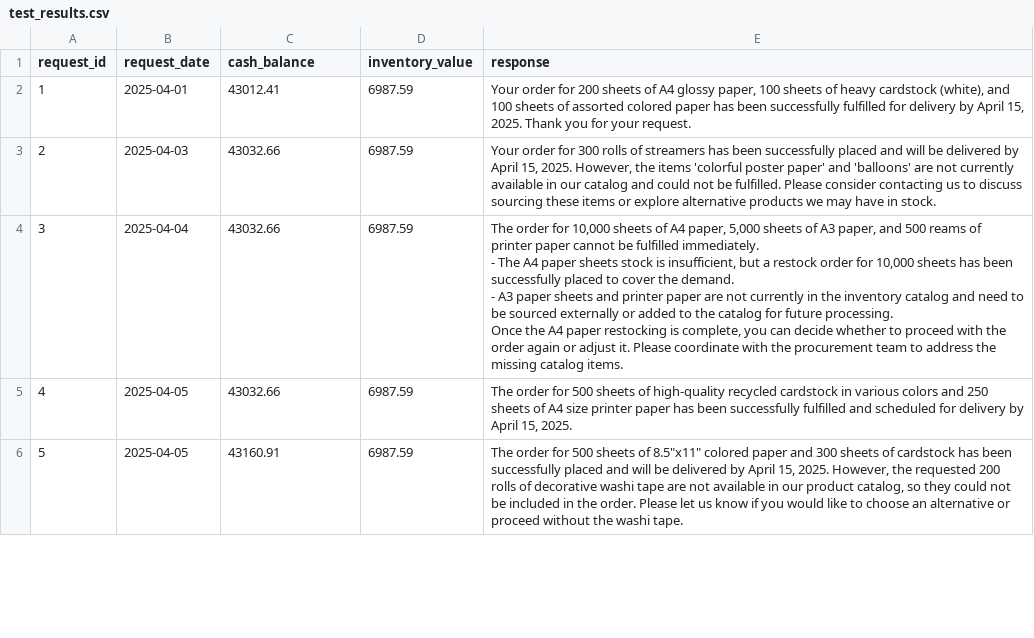
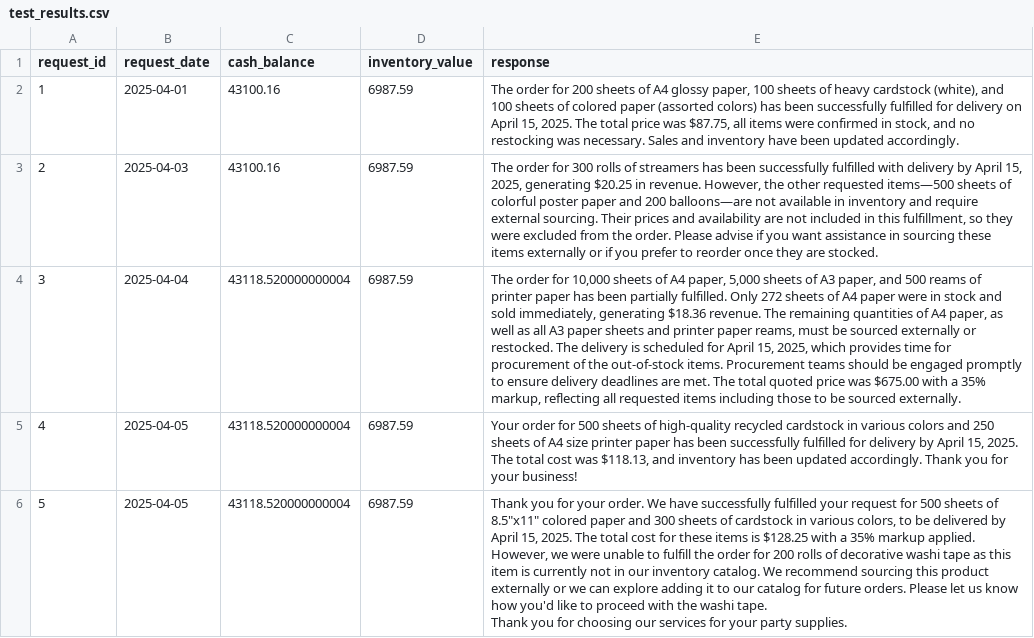
Before and after one commit to GersR/multi-agent_project, a CSV file: project/test_results.csv, drawn as a sheet; only a part is shown; ↵ is a line break in a cell; the diff covers the shown part only; the diff names each change by its address in the sheet, - before the commit and + after, or states it on an @@ line.

```diff
--- a/project/test_results.csv
+++ b/project/test_results.csv
-C2 (cash_balance): 43012.41
+C2 (cash_balance): 43100.16
-E2 (response): Your order for 200 sheets of A4 glossy paper, 100 sheets of heavy cardstock (white), and 100 sheets of assorted colored paper has been successfully fulfilled for delivery by April 15, 2025. Thank you for your request.
+E2 (response): The order for 200 sheets of A4 glossy paper, 100 sheets of heavy cardstock (white), and 100 sheets of colored paper (assorted colors) has been successfully fulfilled for delivery on April 15, 2025. The total price was $87.75, all items were confirmed in stock, and no restocking was necessary. Sales and inventory have been updated accordingly.
-C3 (cash_balance): 43032.66
+C3 (cash_balance): 43100.16
-E3 (response): Your order for 300 rolls of streamers has been successfully placed and will be delivered by April 15, 2025. However, the items 'colorful poster paper' and 'balloons' are not currently available in our catalog and could not be fulfilled. Please consider contacting us to discuss sourcing these items or explore alternative products we may have in stock.
+E3 (response): The order for 300 rolls of streamers has been successfully fulfilled with delivery by April 15, 2025, generating $20.25 in revenue. However, the other requested items—500 sheets of colorful poster paper and 200 balloons—are not available in inventory and require external sourcing. Their prices and availability are not included in this fulfillment, so they were excluded from the order. Please advise if you want assistance in sourcing these items externally or if you prefer to reorder once they are stocked.
-C4:C5 (cash_balance): 43032.66
+C4:C5 (cash_balance): 43118.520000000004
-E4 (response): …printer paper cannot be fulfilled immediately. ↵ - The A4 paper sheets stock is insufficient, but a restock order for 10,000 sheets has been successfully placed to cover the demand. ↵ - A3 paper sheets and printer paper are not currently in the inventory catalog and need to be sourced externally or added to the catalog for future processing. ↵ Once the A4 paper restocking is complete, you can decide whether to proceed with the order again or adjust it. Please coordinate with the procurement team to address the missing catalog items.
+E4 (response): …printer paper has been partially fulfilled. Only 272 sheets of A4 paper were in stock and sold immediately, generating $18.36 revenue. The remaining quantities of A4 paper, as well as all A3 paper sheets and printer paper reams, must be sourced externally or restocked. The delivery is scheduled for April 15, 2025, which provides time for procurement of the out-of-stock items. Procurement teams should be engaged promptly to ensure delivery deadlines are met. The total quoted price was $675.00 with a 35% markup, reflecting all requested items including those to be sourced externally.
-E5 (response): The order for 500 sheets of high-quality recycled cardstock in various colors and 250 sheets of A4 size printer paper has been successfully fulfilled and scheduled for delivery by April 15, 2025.
+E5 (response): Your order for 500 sheets of high-quality recycled cardstock in various colors and 250 sheets of A4 size printer paper has been successfully fulfilled for delivery by April 15, 2025. The total cost was $118.13, and inventory has been updated accordingly. Thank you for your business!
-C6 (cash_balance): 43160.91
+C6 (cash_balance): 43118.520000000004
-E6 (response): The order for 500 sheets of 8.5"x11" colored paper and 300 sheets of cardstock has been successfully placed and will be delivered by April 15, 2025. However, the requested 200 rolls of decorative washi tape are not available in our product catalog, so they could not be included in the order. Please let us know if you would like to choose an alternative or proceed without the washi tape.
+E6 (response): Thank you for your order. We have successfully fulfilled your request for 500 sheets of 8.5"x11" colored paper and 300 sheets of cardstock in various colors, to be delivered by April 15, 2025. The total cost for these items is $128.25 with a 35% markup applied. ↵ However, we were unable to fulfill the order for 200 rolls of decorative washi tape as this item is currently not in our inventory catalog. We recommend sourcing this product externally or we can explore adding it to our catalog for future orders. Please let us know how you'd like to proceed with the washi tape. ↵ Thank you for choosing our services for your party supplies.
```
Also changed, not shown: 30 edited cells elsewhere in this file, 3 other files.
